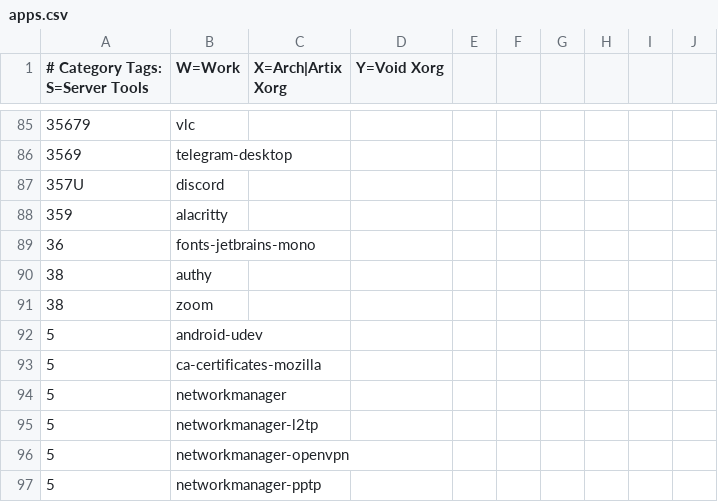
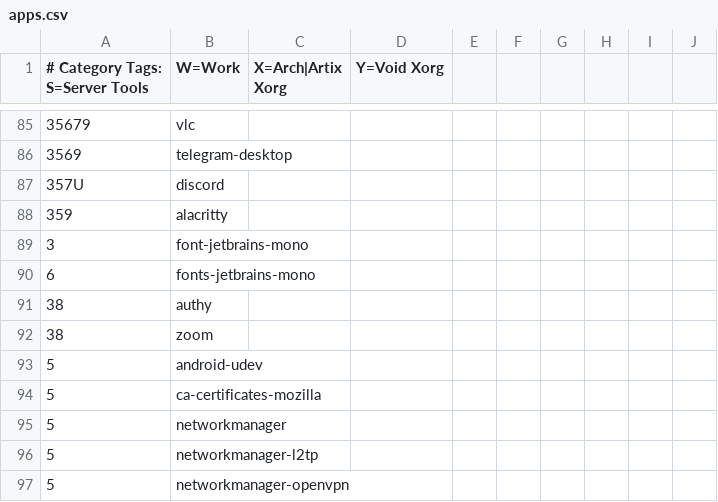
Before and after one commit to astsu777/bootstrap, a CSV file: apps.csv, drawn as a sheet; only a part is shown, gaps mark what is left out; the shorter side is filled out with more unchanged rows.

Commit message:
Update apps.csv

```diff
--- a/apps.csv
+++ b/apps.csv
@@ -88,3 +88,4 @@
 359,alacritty
-36,fonts-jetbrains-mono
+3,font-jetbrains-mono
+6,fonts-jetbrains-mono
 38,authy
```
